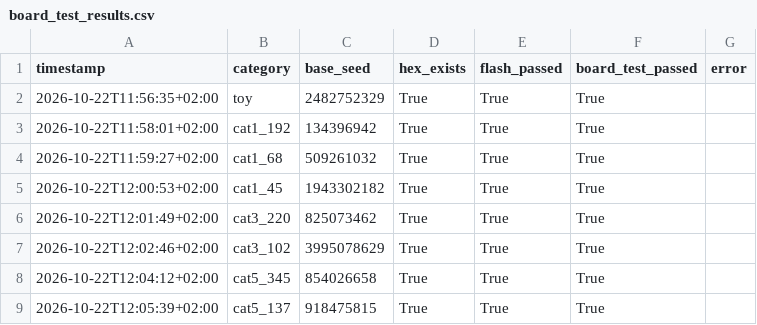
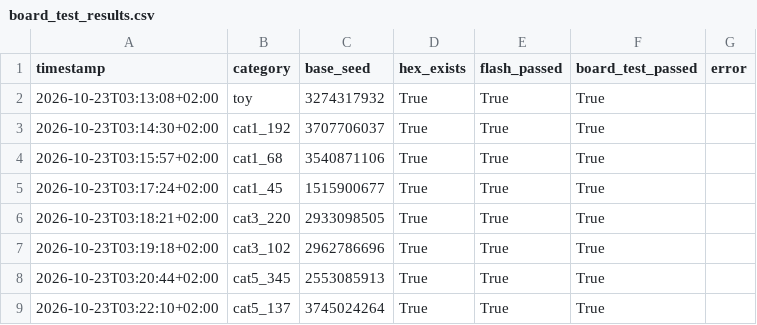
Before and after one commit to IDucI/Bachelorforschungsprojekt, a CSV file: src/less/cw_firmware/less_subroutines/evaluation/board_test_results.csv, drawn as a sheet.

```diff
--- a/src/less/cw_firmware/less_subroutines/evaluation/board_test_results.csv
+++ b/src/less/cw_firmware/less_subroutines/evaluation/board_test_results.csv
@@ -1,9 +1,9 @@
 timestamp,category,base_seed,hex_exists,flash_passed,board_test_passed,error
-2026-10-22T11:56:35+02:00,toy,2482752329,True,True,True,
-2026-10-22T11:58:01+02:00,cat1_192,134396942,True,True,True,
-2026-10-22T11:59:27+02:00,cat1_68,509261032,True,True,True,
-2026-10-22T12:00:53+02:00,cat1_45,1943302182,True,True,True,
-2026-10-22T12:01:49+02:00,cat3_220,825073462,True,True,True,
-2026-10-22T12:02:46+02:00,cat3_102,3995078629,True,True,True,
-2026-10-22T12:04:12+02:00,cat5_345,854026658,True,True,True,
-2026-10-22T12:05:39+02:00,cat5_137,918475815,True,True,True,
+2026-10-23T03:13:08+02:00,toy,3274317932,True,True,True,
+2026-10-23T03:14:30+02:00,cat1_192,3707706037,True,True,True,
+2026-10-23T03:15:57+02:00,cat1_68,3540871106,True,True,True,
+2026-10-23T03:17:24+02:00,cat1_45,1515900677,True,True,True,
+2026-10-23T03:18:21+02:00,cat3_220,2933098505,True,True,True,
+2026-10-23T03:19:18+02:00,cat3_102,2962786696,True,True,True,
+2026-10-23T03:20:44+02:00,cat5_345,2553085913,True,True,True,
+2026-10-23T03:22:10+02:00,cat5_137,3745024264,True,True,True,
```
Also changed, not shown: src/less/cw_firmware/less_subroutines/evaluation/cachegrind/cachegrind_results.csv, src/less/cw_firmware/less_subroutines/evaluation/cachegrind/memcheck_results.csv, 24 other files.
